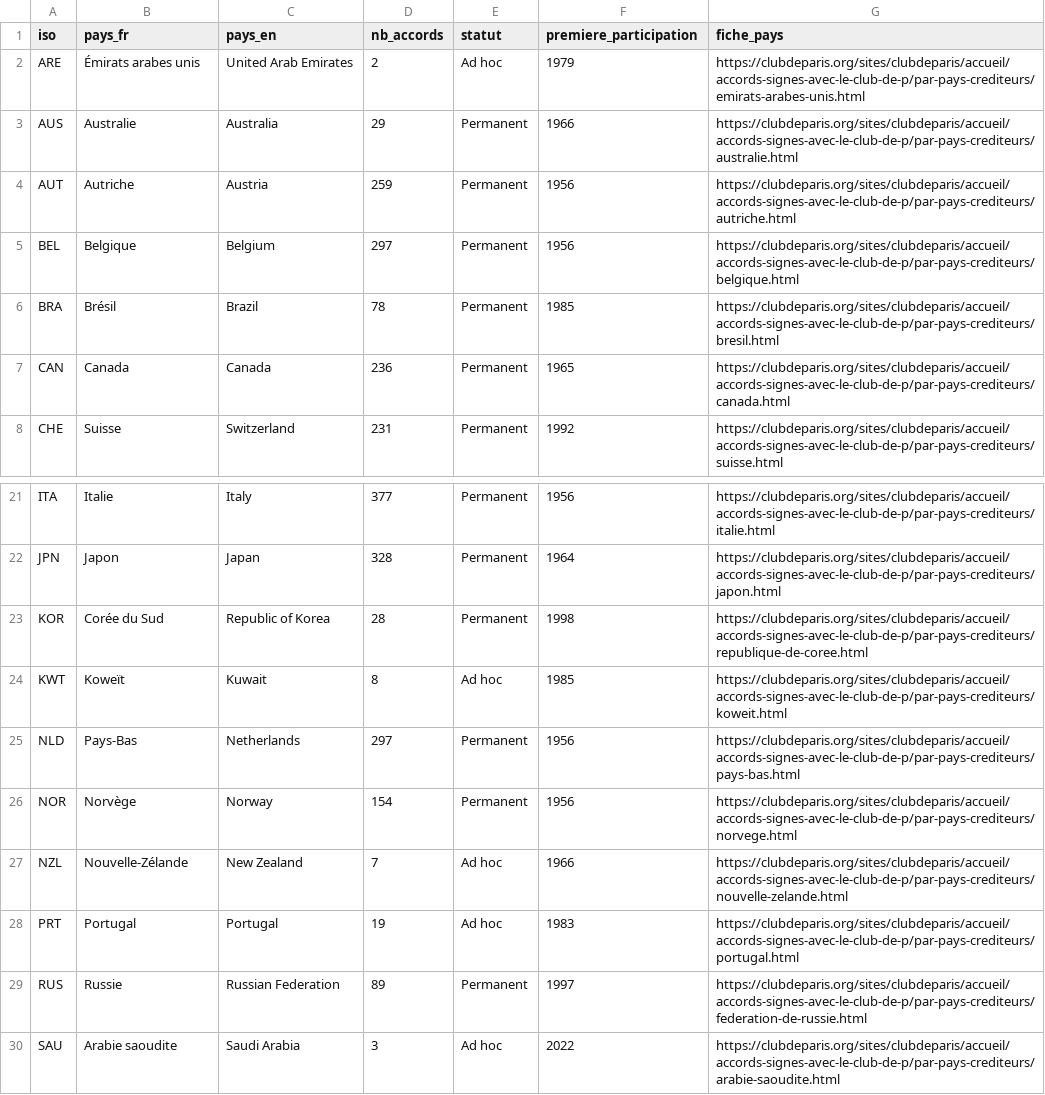
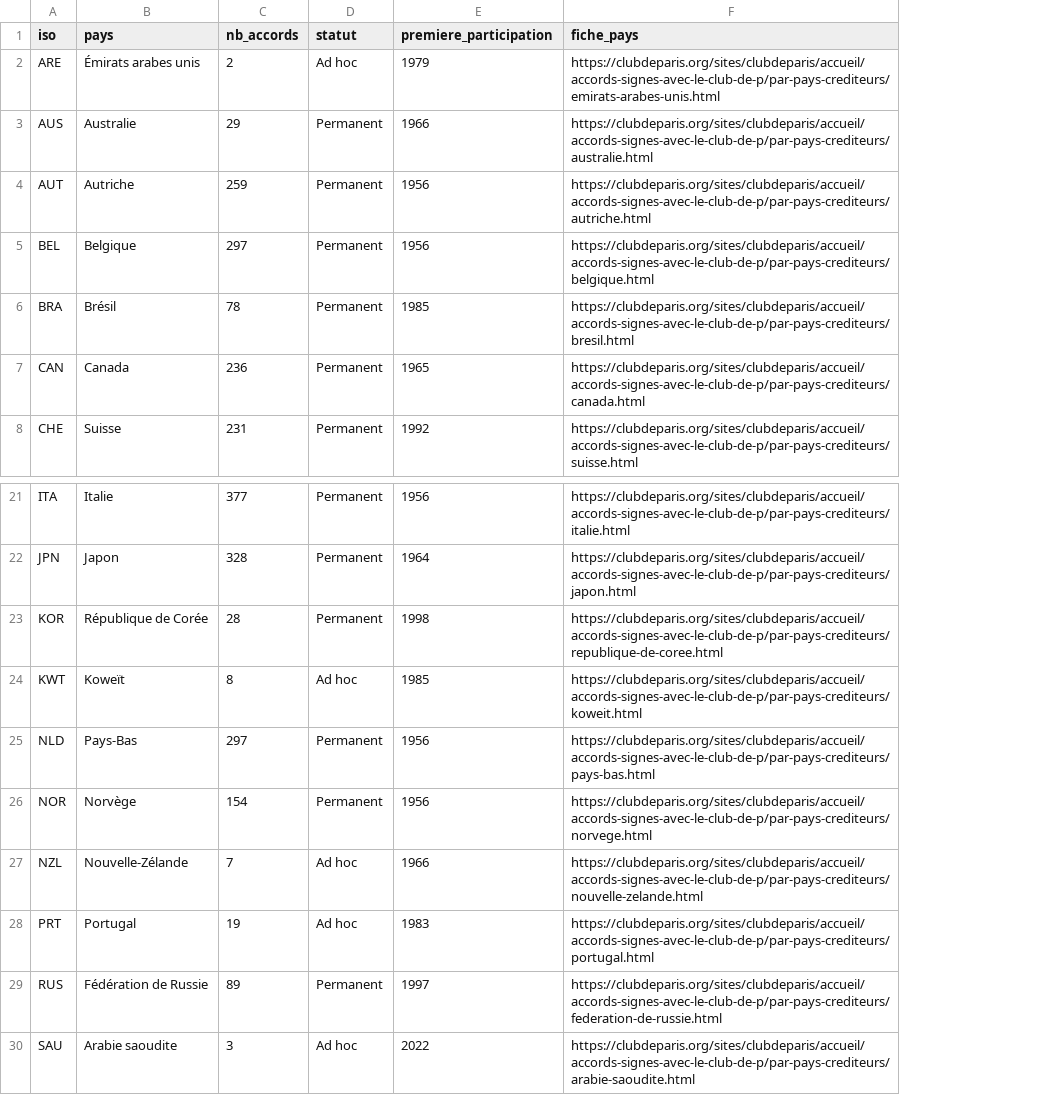
Before and after one commit to bmatge/map-creances-apd, a CSV file: downloads/club_de_paris_pays_crediteurs.csv, drawn as a sheet; only a part is shown, gaps mark what is left out; the diff names each change by its address in the sheet, - before the commit and + after, or states it on an @@ line.

```diff
--- a/downloads/club_de_paris_pays_crediteurs.csv
+++ b/downloads/club_de_paris_pays_crediteurs.csv
-column C (pays_en), rows 2-8: United Arab Emirates | Australia | Austria | Belgium | Brazil | Canada | Switzerland; rows 21-30: Italy | Japan | Republic of Korea | Kuwait | Netherlands | Norway | New Zealand | Portugal | Russian Federation | Saudi Arabia
-B1: pays_fr
+B1: pays
-B23 (pays): Corée du Sud
+B23 (pays): République de Corée
-B29 (pays): Russie
+B29 (pays): Fédération de Russie
```
Also changed, not shown: downloads/club_de_paris_creditor_countries.csv, downloads/club_de_paris_debtor_countries.csv, 6 other files.
